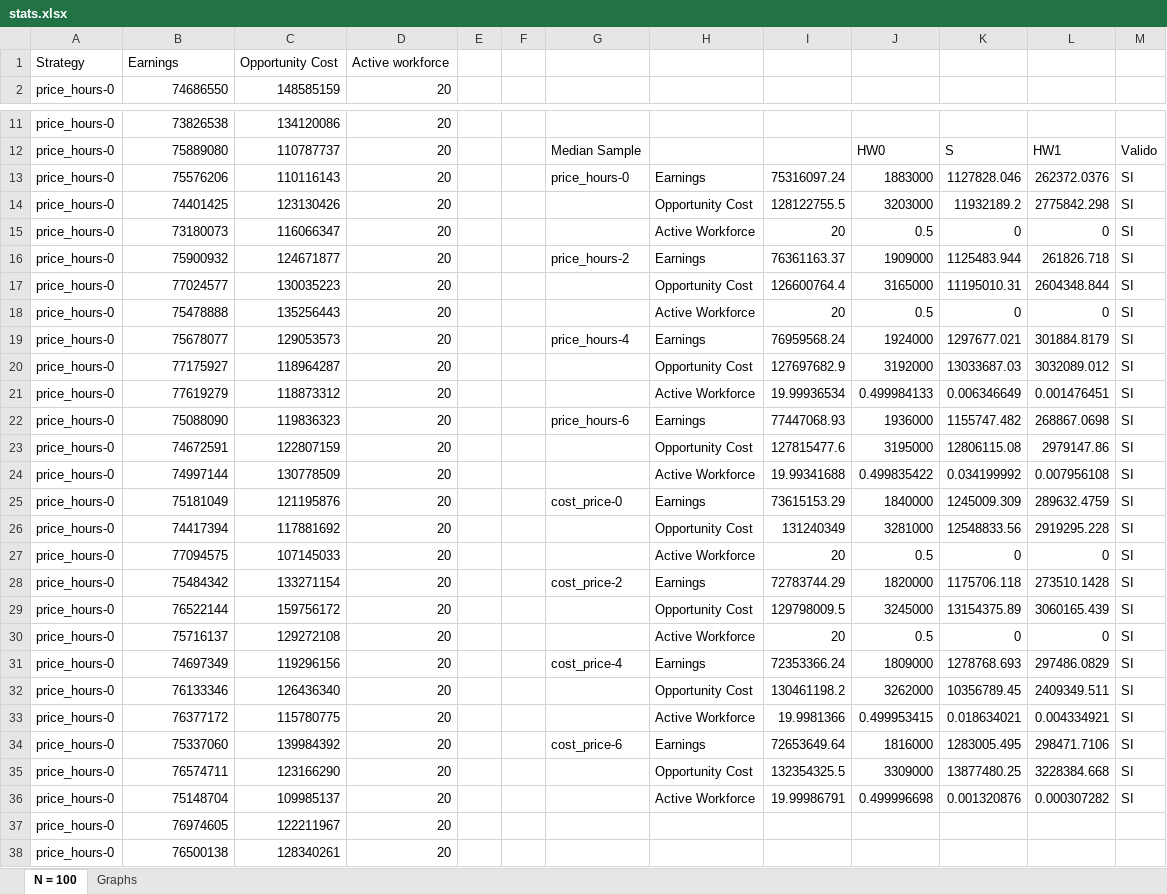
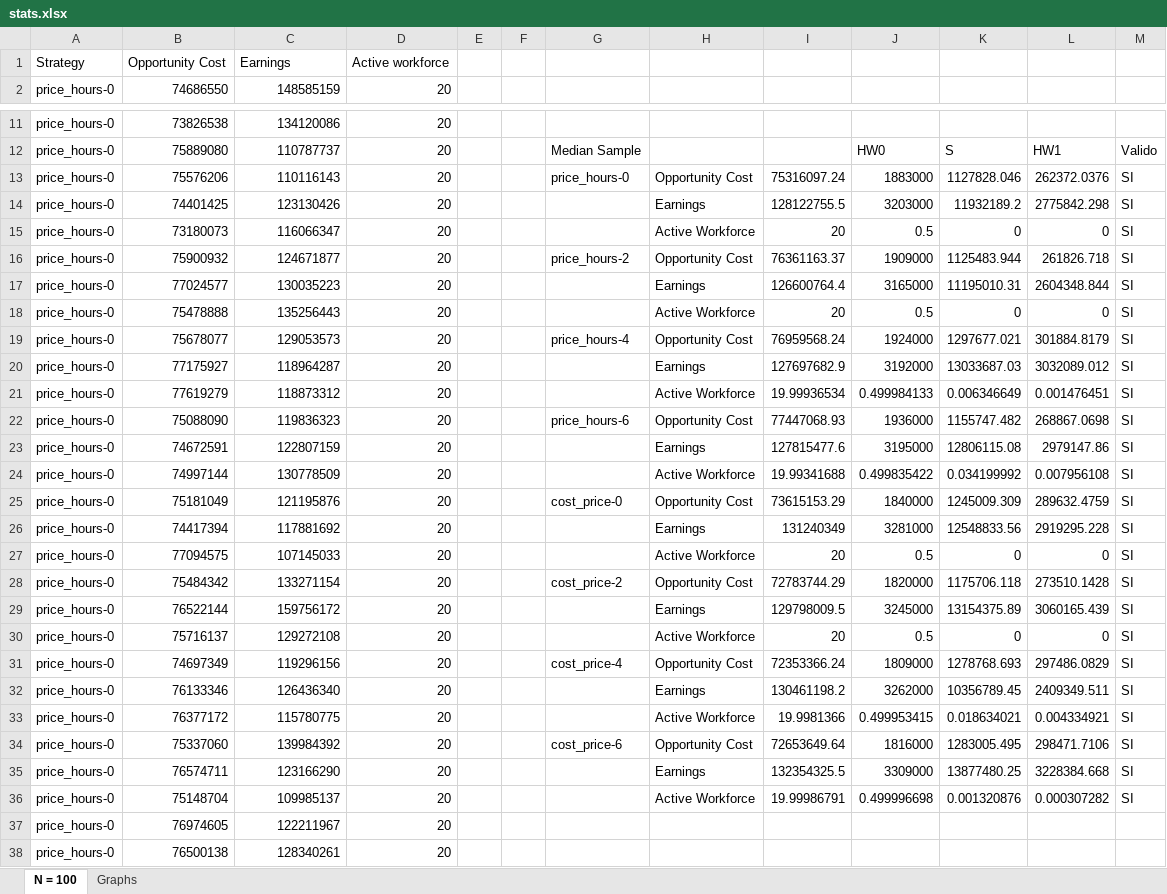
Before and after one commit to acrespo/Simulaciones, an Excel workbook: stats.xlsx, sheet N = 100, drawn as a sheet; only a part is shown, gaps mark what is left out; values as stored, in another font and other column widths than the file's, no borders; the diff names each change by its address in the sheet, - before the commit and + after, or states it on an @@ line.

```diff
--- a/stats.xlsx (sheet N = 100)
+++ b/stats.xlsx (sheet N = 100)
-B1: Earnings
+B1: Opportunity Cost
-C1: Opportunity Cost
+C1: Earnings
-H13: Earnings
+H13: Opportunity Cost
-H14: Opportunity Cost
+H14: Earnings
-H16: Earnings
+H16: Opportunity Cost
-H17: Opportunity Cost
+H17: Earnings
-H19: Earnings
+H19: Opportunity Cost
-H20: Opportunity Cost
+H20: Earnings
-H22: Earnings
+H22: Opportunity Cost
-H23: Opportunity Cost
+H23: Earnings
-H25: Earnings
+H25: Opportunity Cost
-H26: Opportunity Cost
+H26: Earnings
-H28: Earnings
+H28: Opportunity Cost
-H29: Opportunity Cost
+H29: Earnings
-H31: Earnings
+H31: Opportunity Cost
-H32: Opportunity Cost
+H32: Earnings
-H34: Earnings
+H34: Opportunity Cost
-H35: Opportunity Cost
+H35: Earnings
```
Also changed, not shown: sheet Graphs, charts or pictures, 4 other files.
